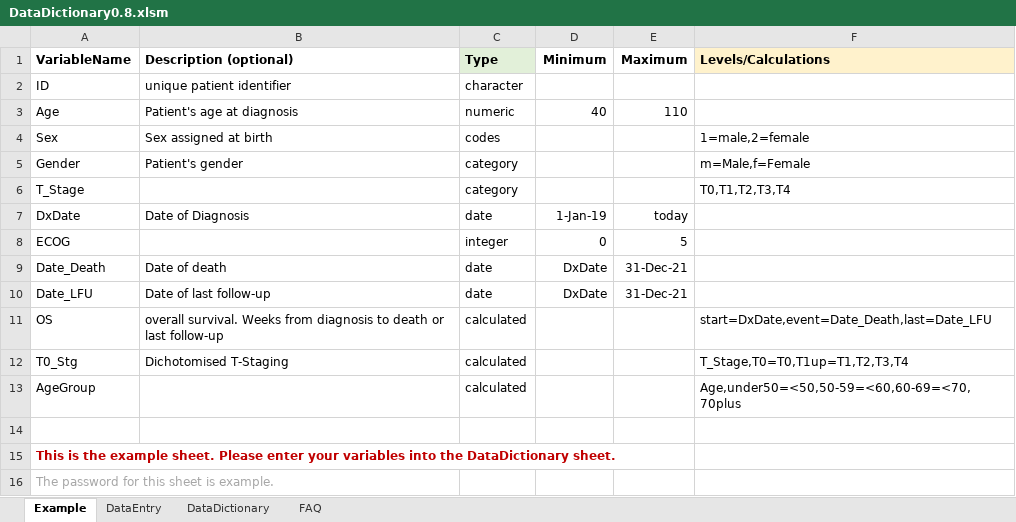
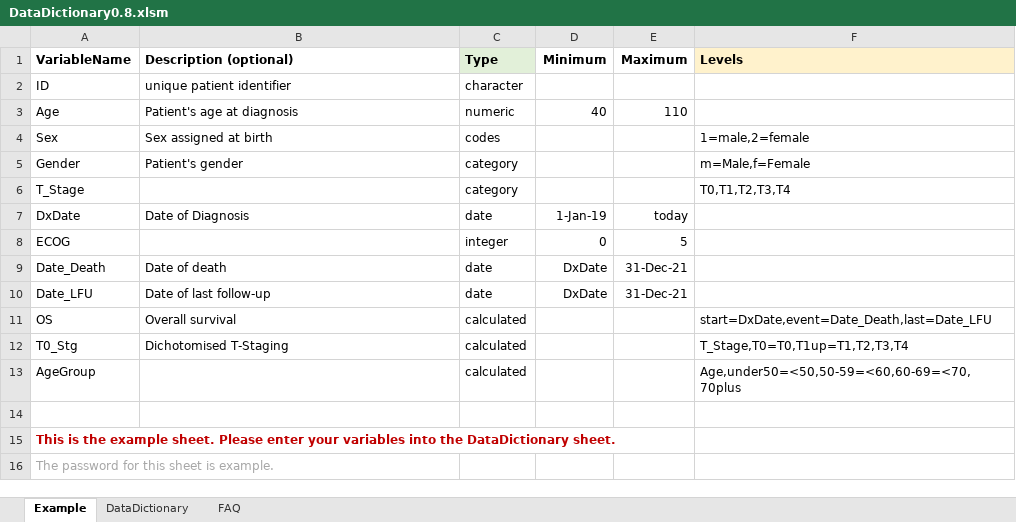
Before and after one commit to biostatsPMH/exceldata, an Excel workbook: vignettes/DataDictionary0.8.xlsm, sheet Example, drawn as a sheet; values as stored, in another font and other column widths than the file's, no borders; the diff names each change by its address in the sheet, - before the commit and + after, or states it on an @@ line.

```diff
--- a/vignettes/DataDictionary0.8.xlsm (sheet Example)
+++ b/vignettes/DataDictionary0.8.xlsm (sheet Example)
-sheet tab: DataEntry
-F1: Levels/Calculations
+F1: Levels
-B11 (Description (optional)): overall survival. Weeks from diagnosis to death or last follow-up
+B11 (Description (optional)): Overall survival
```
Also changed, not shown: sheet DataDictionary, charts or pictures, 26 other files.
